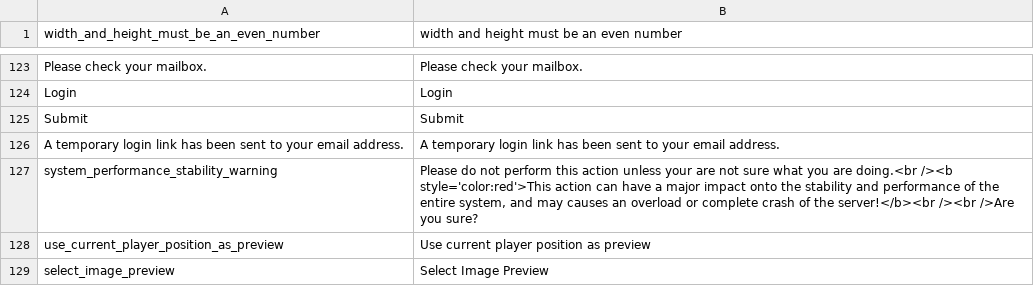
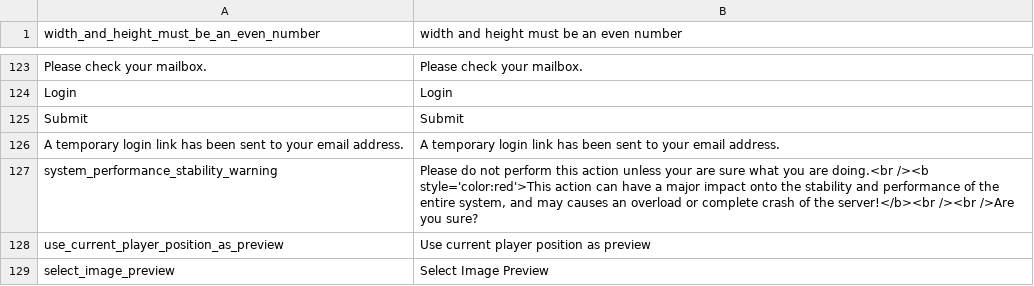
Before and after one commit to pimcore/pimcore, a CSV file: pimcore/config/texts/en.csv, drawn as a sheet; only a part is shown, gaps mark what is left out.

Commit message:
PIMCORE-1636 - Double Negative in "Clear Cache" Message
git-svn-id: http://www.pimcore.org/svn/pimcore/private/core/trunk@1754 1f8fe7d8-47f0-464c-8d0a-336f4953ab05

```diff
--- a/pimcore/config/texts/en.csv
+++ b/pimcore/config/texts/en.csv
@@ -126,3 +126,3 @@
 "A temporary login link has been sent to your email address.","A temporary login link has been sent to your email address."
-"system_performance_stability_warning","Please do not perform this action unless your are not sure what you are doing.<br /><b style='color:red'>This action can have a major impact onto the stability and performance of the entire system, and may causes an overload or complete crash of the server!</b><br /><br />Are you sure?"
+"system_performance_stability_warning","Please do not perform this action unless your are sure what you are doing.<br /><b style='color:red'>This action can have a major impact onto the stability and performance of the entire system, and may causes an overload or complete crash of the server!</b><br /><br />Are you sure?"
 "use_current_player_position_as_preview","Use current player position as preview"
```
